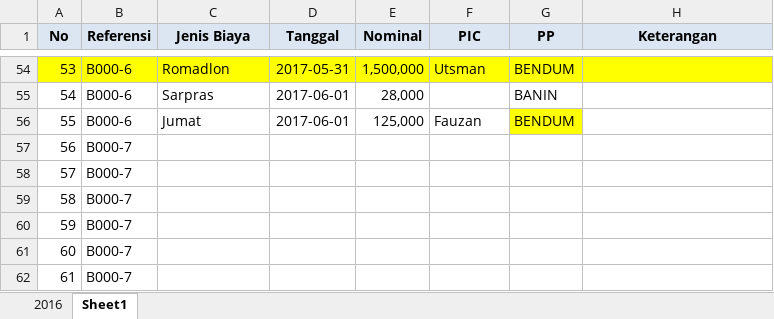
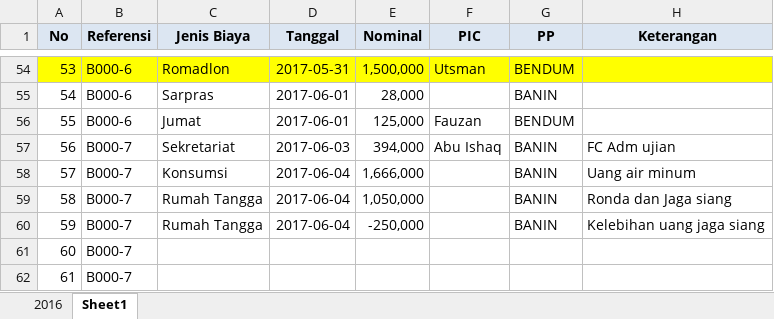
Before and after one commit to bagusprasojo/mds, an Excel workbook: Pengeluaran Mahad.xlsx, sheet Sheet1, drawn as a sheet; only a part is shown, gaps mark what is left out; values as stored, in another font and other column widths than the file's, no borders; the diff names each change by its address in the sheet, - before the commit and + after, or states it on an @@ line.

Commit message:
update data biaya mds

```diff
--- a/Pengeluaran Mahad.xlsx (sheet Sheet1)
+++ b/Pengeluaran Mahad.xlsx (sheet Sheet1)
-G56 fill: #FFFF00
+G56 fill: none
-C57 (Jenis Biaya): (empty)
+C57 (Jenis Biaya): Sekretariat
-D57 (Tanggal): (empty)
+D57 (Tanggal): 2017-06-03
-E57 (Nominal): (empty)
+E57 (Nominal): 394,000
-F57 (PIC): (empty)
+F57 (PIC): Abu Ishaq
-G57:G60 (PP): (empty)
+G57:G60 (PP): BANIN
-H57 (Keterangan): (empty)
+H57 (Keterangan): FC Adm ujian
-C58 (Jenis Biaya): (empty)
+C58 (Jenis Biaya): Konsumsi
-D58:D60 (Tanggal): (empty)
+D58:D60 (Tanggal): 2017-06-04
-E58 (Nominal): (empty)
+E58 (Nominal): 1,666,000
-H58 (Keterangan): (empty)
+H58 (Keterangan): Uang air minum
-C59:C60 (Jenis Biaya): (empty)
+C59:C60 (Jenis Biaya): Rumah Tangga
-E59 (Nominal): (empty)
+E59 (Nominal): 1,050,000
-H59 (Keterangan): (empty)
+H59 (Keterangan): Ronda dan Jaga siang
-E60 (Nominal): (empty)
+E60 (Nominal): -250,000
-H60 (Keterangan): (empty)
+H60 (Keterangan): Kelebihan uang jaga siang
```
